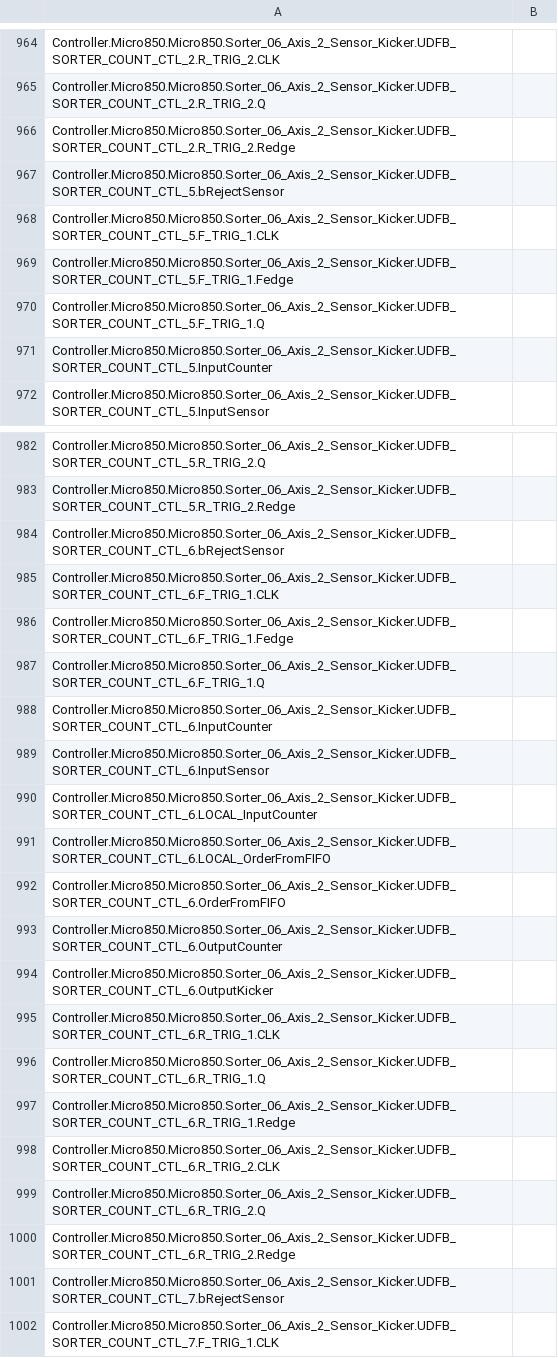
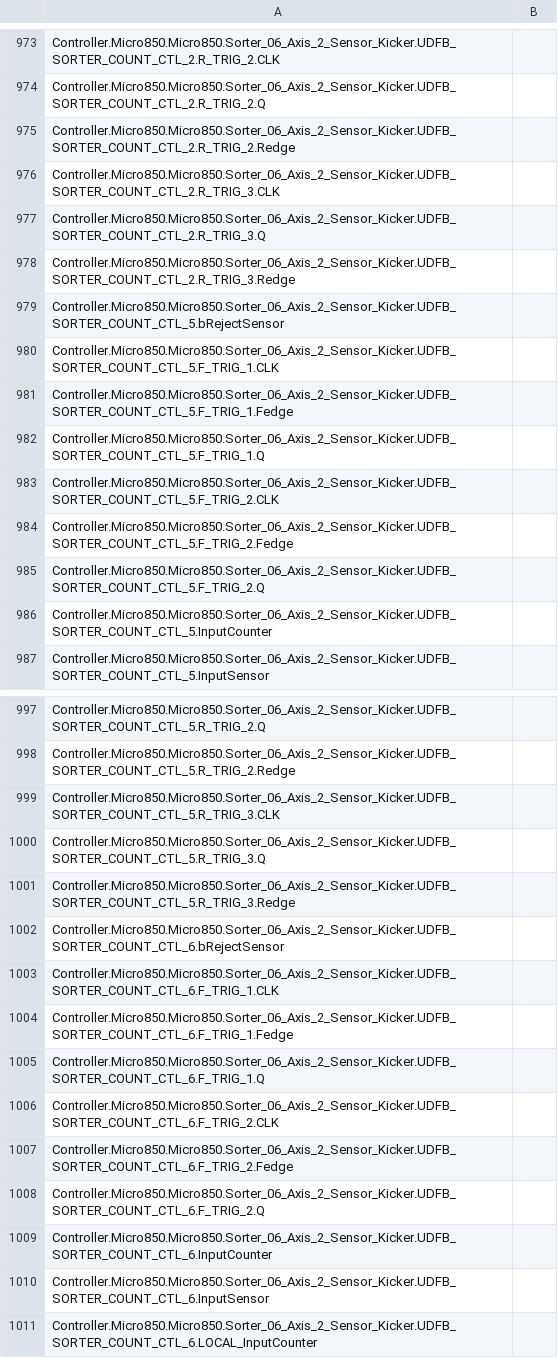
Before and after one commit to zym060050/MTCS_PF1_Sorter, a CSV file: Sorter_Project_Challenge2/Controller/Controller/LogicalValues.csv, drawn as a sheet; only a part is shown, gaps mark what is left out; the shorter side is filled out with more unchanged rows; the diff covers the shown part only; the diff names each change by its address in the sheet, - before the commit and + after, or states it on an @@ line.

```diff
--- a/Sorter_Project_Challenge2/Controller/Controller/LogicalValues.csv
+++ b/Sorter_Project_Challenge2/Controller/Controller/LogicalValues.csv
+row 976: Controller.Micro850.Micro850.Sorter_06_Axis_2_Sensor_Kicker.UDFB_SORTER_COUNT_CTL_2.R_TRIG_3.CLK
+row 977: Controller.Micro850.Micro850.Sorter_06_Axis_2_Sensor_Kicker.UDFB_SORTER_COUNT_CTL_2.R_TRIG_3.Q
+row 978: Controller.Micro850.Micro850.Sorter_06_Axis_2_Sensor_Kicker.UDFB_SORTER_COUNT_CTL_2.R_TRIG_3.Redge
+row 983: Controller.Micro850.Micro850.Sorter_06_Axis_2_Sensor_Kicker.UDFB_SORTER_COUNT_CTL_5.F_TRIG_2.CLK
+row 984: Controller.Micro850.Micro850.Sorter_06_Axis_2_Sensor_Kicker.UDFB_SORTER_COUNT_CTL_5.F_TRIG_2.Fedge
+row 985: Controller.Micro850.Micro850.Sorter_06_Axis_2_Sensor_Kicker.UDFB_SORTER_COUNT_CTL_5.F_TRIG_2.Q
+row 999: Controller.Micro850.Micro850.Sorter_06_Axis_2_Sensor_Kicker.UDFB_SORTER_COUNT_CTL_5.R_TRIG_3.CLK
+row 1000: Controller.Micro850.Micro850.Sorter_06_Axis_2_Sensor_Kicker.UDFB_SORTER_COUNT_CTL_5.R_TRIG_3.Q
+row 1001: Controller.Micro850.Micro850.Sorter_06_Axis_2_Sensor_Kicker.UDFB_SORTER_COUNT_CTL_5.R_TRIG_3.Redge
+row 1006: Controller.Micro850.Micro850.Sorter_06_Axis_2_Sensor_Kicker.UDFB_SORTER_COUNT_CTL_6.F_TRIG_2.CLK
+row 1007: Controller.Micro850.Micro850.Sorter_06_Axis_2_Sensor_Kicker.UDFB_SORTER_COUNT_CTL_6.F_TRIG_2.Fedge
+row 1008: Controller.Micro850.Micro850.Sorter_06_Axis_2_Sensor_Kicker.UDFB_SORTER_COUNT_CTL_6.F_TRIG_2.Q
```
Also changed, not shown: 36 added rows and 6 removed rows elsewhere in this file, 38 other files.
